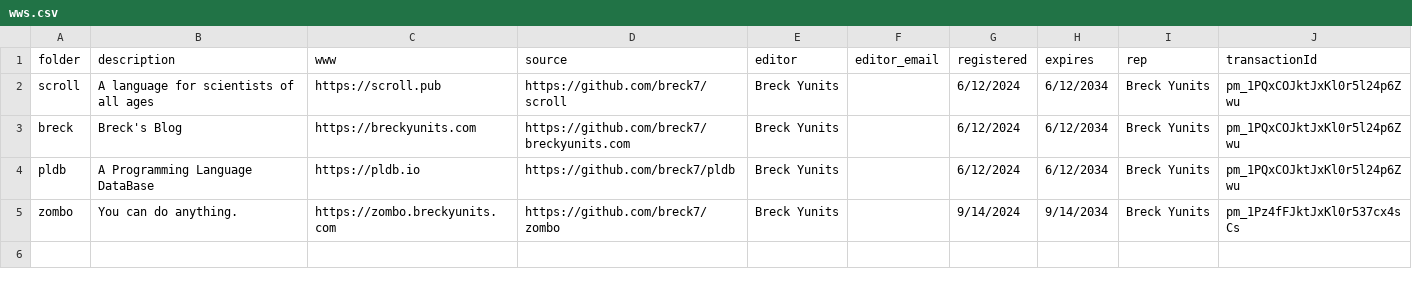
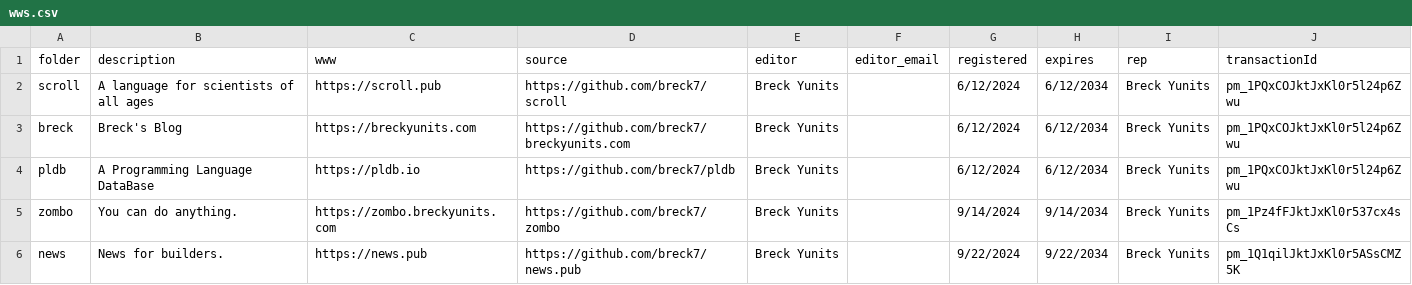
Before and after one commit to breck7/wws, a CSV file: wws.csv, drawn as a sheet; the diff names each change by its address in the sheet, - before the commit and + after, or states it on an @@ line.

Commit message:
Deploying to wws from @ breck7/wws@263dc622b822887252460c0319596b953824f227 🚀

```diff
--- a/wws.csv
+++ b/wws.csv
+row 6: news | News for builders. | https://news.pub | https://github.com/breck7/news.pub | Breck Yunits |  | 9/22/2024 | 9/22/2034 | Breck Yunits | pm_1Q1qilJktJxKl0r5ASsCMZ5K
```
Also changed, not shown: wws.tsv, wwsMeasures.tsv, 13 other files.
